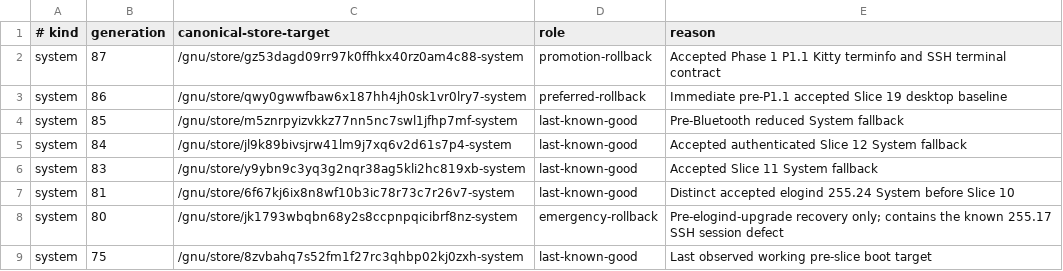
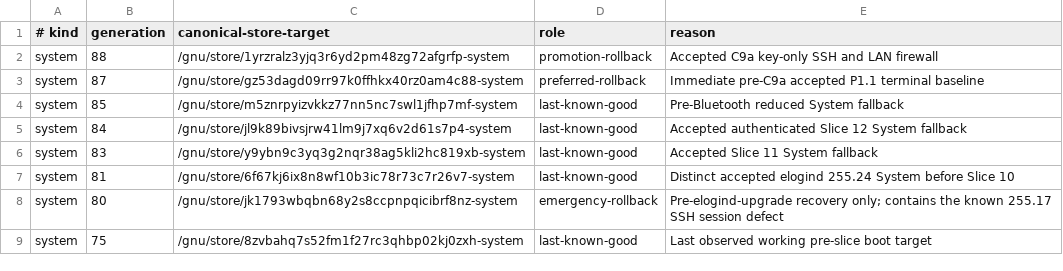
Before and after one commit to skydive420dz/guix-dotfiles, a TSV file: guix/machines/guixpc/generation-pins.tsv, drawn as a sheet; only a part is shown.

```diff
--- a/guix/machines/guixpc/generation-pins.tsv
+++ b/guix/machines/guixpc/generation-pins.tsv
@@ -1,4 +1,4 @@
 # kind	generation	canonical-store-target	role	reason
-system	87	/gnu/store/gz53dagd09rr97k0ffhkx40rz0am4c88-system	promotion-rollback	Accepted Phase 1 P1.1 Kitty terminfo and SSH terminal contract
-system	86	/gnu/store/qwy0gwwfbaw6x187hh4jh0sk1vr0lry7-system	preferred-rollback	Immediate pre-P1.1 accepted Slice 19 desktop baseline
+system	88	/gnu/store/1yrzralz3yjq3r6yd2pm48zg72afgrfp-system	promotion-rollback	Accepted C9a key-only SSH and LAN firewall
+system	87	/gnu/store/gz53dagd09rr97k0ffhkx40rz0am4c88-system	preferred-rollback	Immediate pre-C9a accepted P1.1 terminal baseline
 system	85	/gnu/store/m5znrpyizvkkz77nn5nc7swl1jfhp7mf-system	last-known-good	Pre-Bluetooth reduced System fallback
```
Also changed, not shown: 1 other file.
